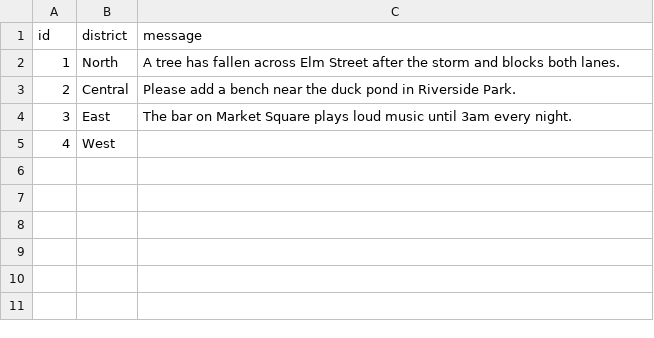
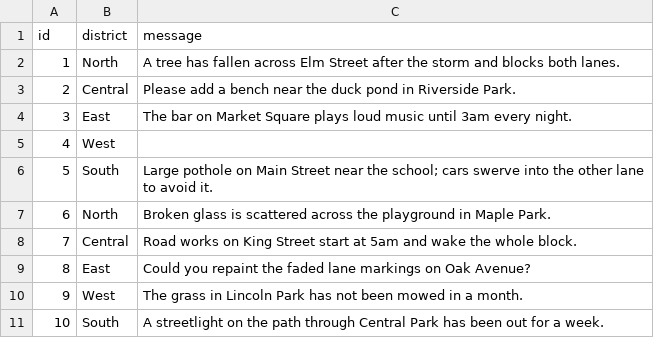
Before and after one commit to ondata/vd-jev, a CSV file: demo/city_requests.csv, drawn as a sheet.

```diff
--- a/demo/city_requests.csv
+++ b/demo/city_requests.csv
@@ -5 +5,7 @@ id,district,message
 4,West,
+5,South,Large pothole on Main Street near the school; cars swerve into the other lane to avoid it.
+6,North,Broken glass is scattered across the playground in Maple Park.
+7,Central,Road works on King Street start at 5am and wake the whole block.
+8,East,Could you repaint the faded lane markings on Oak Avenue?
+9,West,The grass in Lincoln Park has not been mowed in a month.
+10,South,A streetlight on the path through Central Park has been out for a week.
```
Also changed, not shown: 14 other files.
